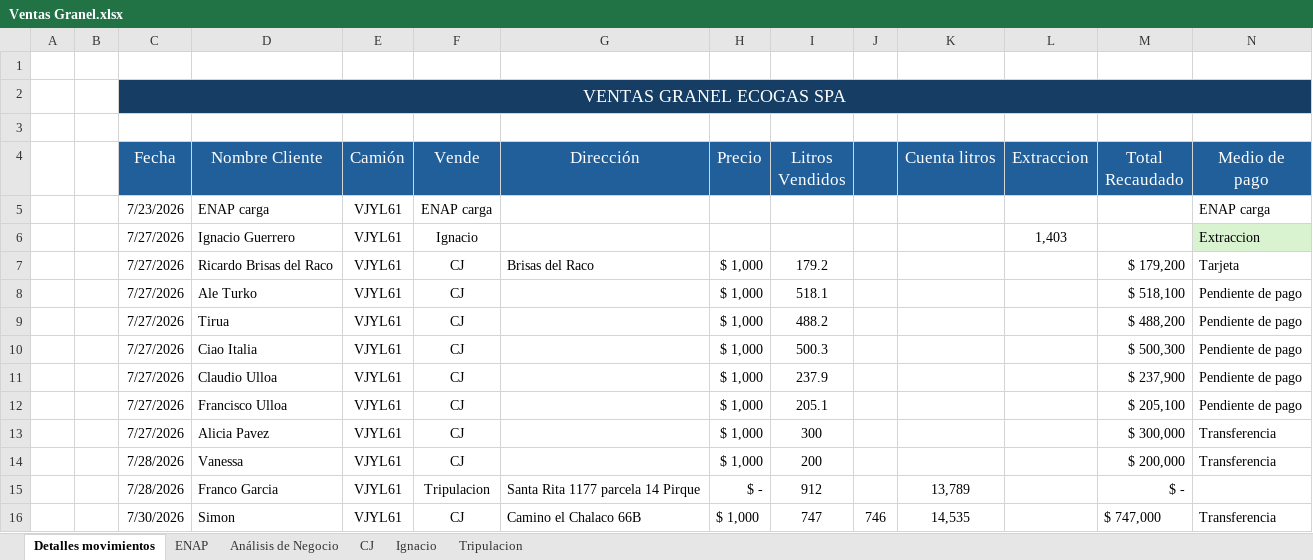
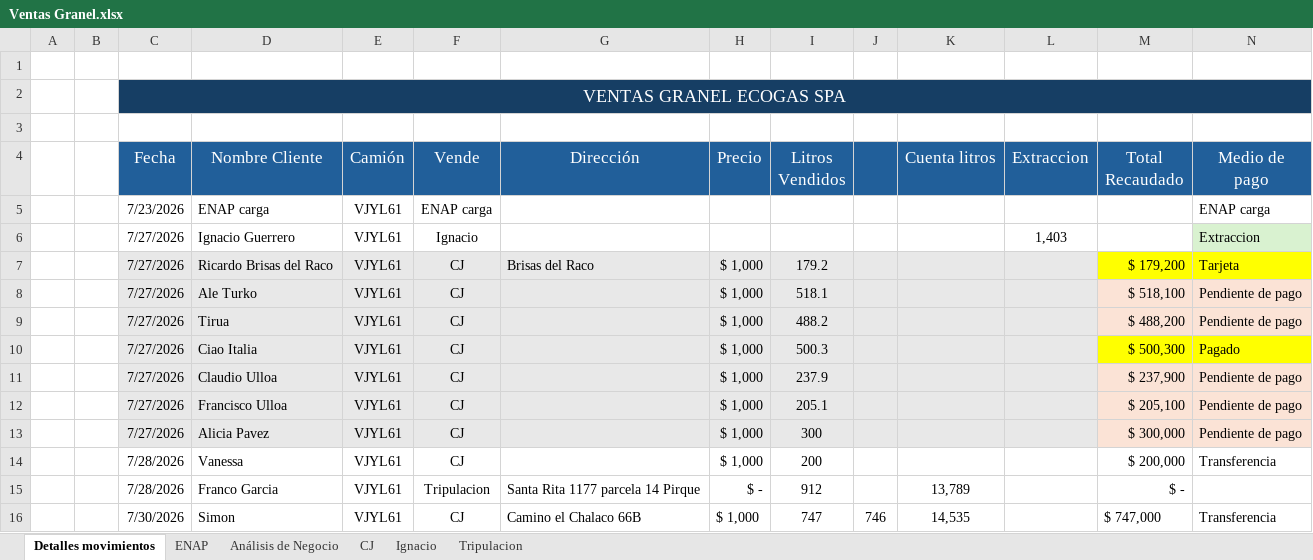
Before and after one commit to hromanmiranda-commits/granel-movimientos, an Excel workbook: Ventas Granel.xlsx, sheet Detalles movimientos, drawn as a sheet; only a part is shown; values as stored, in another font and other column widths than the file's, no borders; the diff covers the shown part only; the diff names each change by its address in the sheet, - before the commit and + after, or states it on an @@ line.

Commit message:
Actualización de datos Granel Movimientos 2026-09-14 10:21

```diff
--- a/Ventas Granel.xlsx (sheet Detalles movimientos)
+++ b/Ventas Granel.xlsx (sheet Detalles movimientos)
-C7:L13 fill: none
+C7:L13 fill: #E8E8E8
-M7:N7 fill: none
+M7:N7 fill: #FFFF00
-M8:N9 fill: none
+M8:N9 fill: #FBE3D6
-M10:N10 fill: none
+M10:N10 fill: #FFFF00
-N10 (Medio de pago): Pendiente de pago
+N10 (Medio de pago): Pagado
-M11:N13 fill: none
+M11:N13 fill: #FBE3D6
-N13 (Medio de pago): Transferencia
+N13 (Medio de pago): Pendiente de pago
```
Also changed, not shown: 10 added rows and 2 edited cells elsewhere in this sheet, sheet ENAP, sheet Tripulacion, sheet Análisis de Negocio, sheet CJ, formulas that keep their value, hidden cells, 4 other files.
